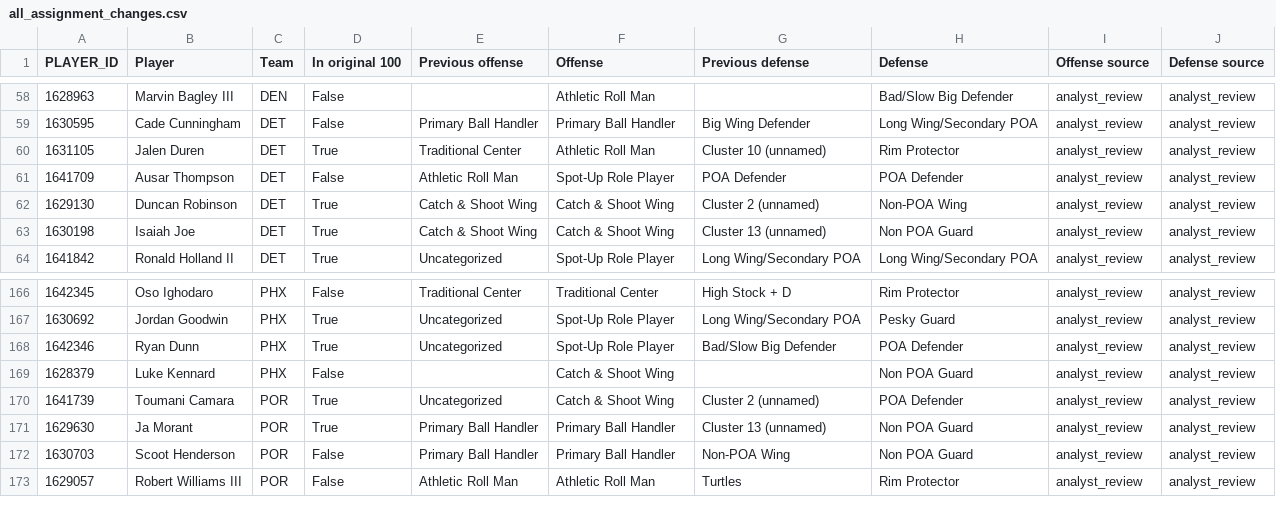
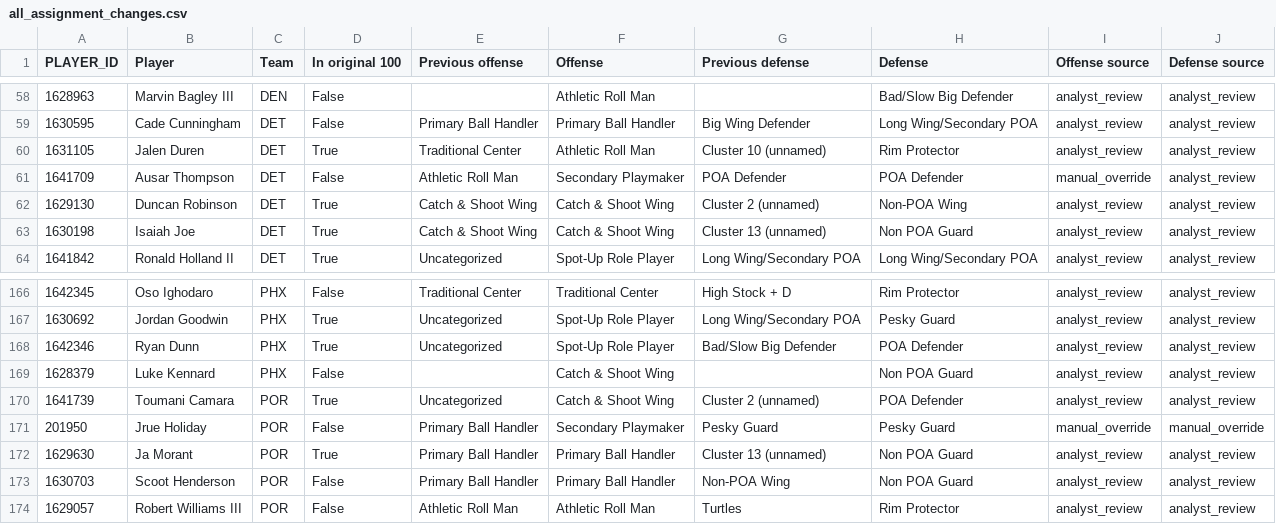
Before and after one commit to chadk94/Player_Type_Clustering, a CSV file: data/audit/all_assignment_changes.csv, drawn as a sheet; only a part is shown, gaps mark what is left out.

Commit message:
Set Ausar and Jrue to Secondary Playmakers; add read-only role-fit audit

```diff
--- a/data/audit/all_assignment_changes.csv
+++ b/data/audit/all_assignment_changes.csv
@@ -60,3 +60,3 @@ PLAYER_ID,Player,Team,In original 100,Previous offense,Offense,Previous defense,
 1631105,Jalen Duren,DET,True,Traditional Center,Athletic Roll Man,Cluster 10 (unnamed),Rim Protector,analyst_review,analyst_review
-1641709,Ausar Thompson,DET,False,Athletic Roll Man,Spot-Up Role Player,POA Defender,POA Defender,analyst_review,analyst_review
+1641709,Ausar Thompson,DET,False,Athletic Roll Man,Secondary Playmaker,POA Defender,POA Defender,manual_override,analyst_review
 1629130,Duncan Robinson,DET,True,Catch & Shoot Wing,Catch & Shoot Wing,Cluster 2 (unnamed),Non-POA Wing,analyst_review,analyst_review
@@ -170,2 +170,3 @@ PLAYER_ID,Player,Team,In original 100,Previous offense,Offense,Previous defense,
 1641739,Toumani Camara,POR,True,Uncategorized,Catch & Shoot Wing,Cluster 2 (unnamed),POA Defender,analyst_review,analyst_review
+201950,Jrue Holiday,POR,False,Primary Ball Handler,Secondary Playmaker,Pesky Guard,Pesky Guard,manual_override,manual_override
 1629630,Ja Morant,POR,True,Primary Ball Handler,Primary Ball Handler,Cluster 13 (unnamed),Non POA Guard,analyst_review,analyst_review
```
Also changed, not shown: data/audit/additional_90_players.csv, override_verification.csv, 12 other files.
